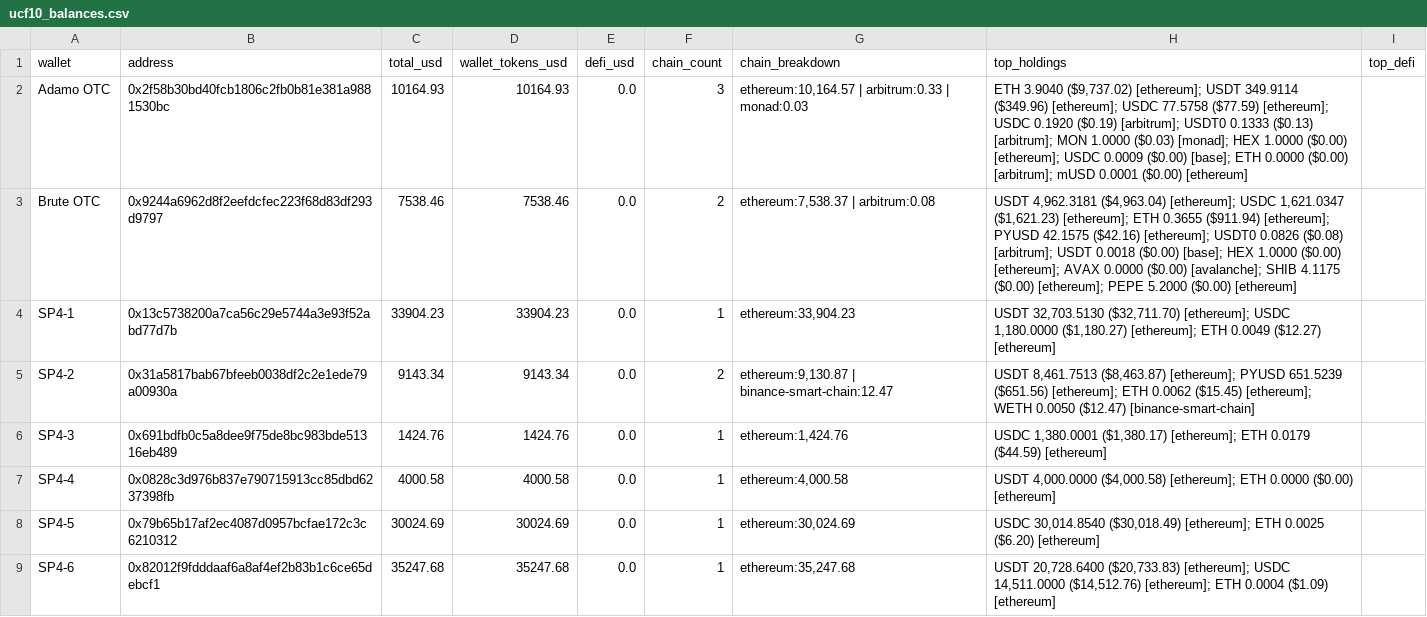
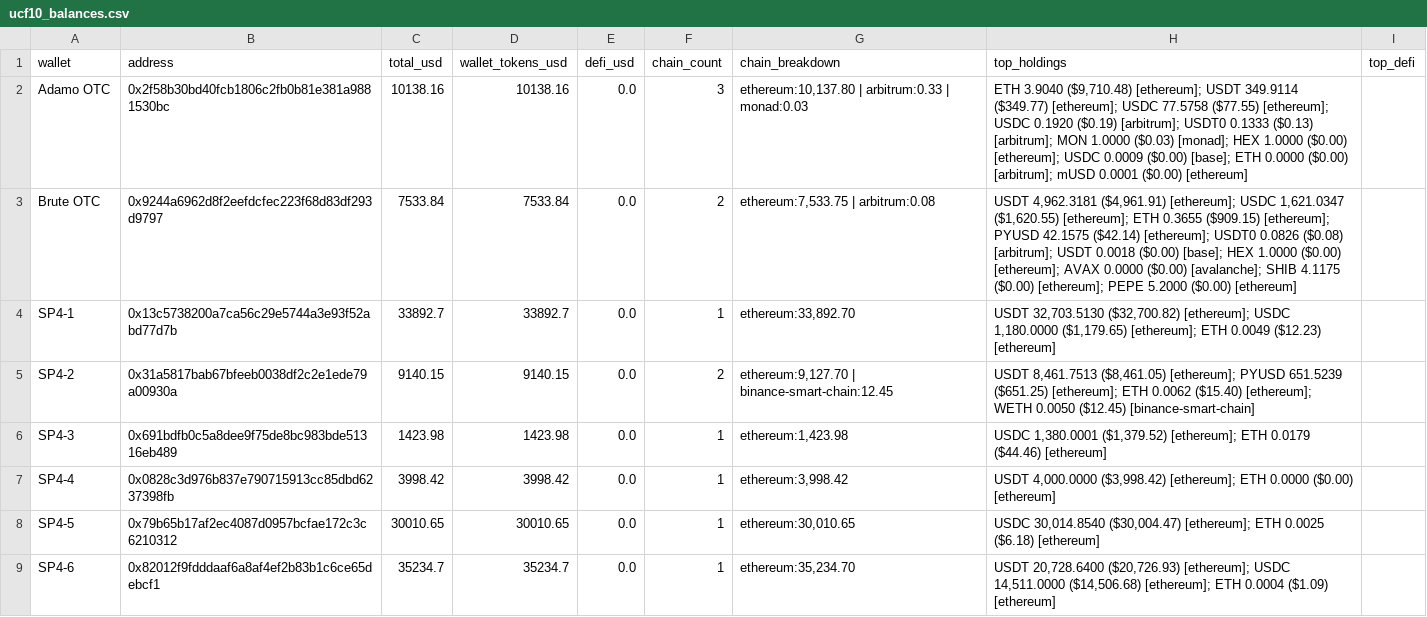
Before and after one commit to pmaster/CryptoAddressBalanceQuerier, a CSV file: batch/output/ucf10_balances.csv, drawn as a sheet; only a part is shown; the diff covers the shown part only.

```diff
--- a/batch/output/ucf10_balances.csv
+++ b/batch/output/ucf10_balances.csv
@@ -1,9 +1,9 @@
 wallet,address,total_usd,wallet_tokens_usd,defi_usd,chain_count,chain_breakdown,top_holdings,top_defi
-Adamo OTC,0x2f58b30bd40fcb1806c2fb0b81e381a9881530bc,10164.93,10164.93,0.0,3,"ethereum:10,164.57 | arbitrum:0.33 | monad:0.03","ETH 3.9040 ($9,737.02) [ethereum]; USDT 349.9114 ($349.96) [ethereum]; USDC 77.5758 ($77.59) [ethereum]; USDC 0.1920 ($0.19) [arbitrum]; USDT0 0.1333 ($0.13) [arbitrum]; MON 1.0000 ($0.03) [monad]; HEX 1.0000 ($0.00) [ethereum]; USDC 0.0009 ($0.00) [base]; ETH 0.0000 ($0.00) [arbitrum]; mUSD 0.0001 ($0.00) [ethereum]",
-Brute OTC,0x9244a6962d8f2eefdcfec223f68d83df293d9797,7538.46,7538.46,0.0,2,"ethereum:7,538.37 | arbitrum:0.08","USDT 4,962.3181 ($4,963.04) [ethereum]; USDC 1,621.0347 ($1,621.23) [ethereum]; ETH 0.3655 ($911.94) [ethereum]; PYUSD 42.1575 ($42.16) [ethereum]; USDT0 0.0826 ($0.08) [arbitrum]; USDT 0.0018 ($0.00) [base]; HEX 1.0000 ($0.00) [ethereum]; AVAX 0.0000 ($0.00) [avalanche]; SHIB 4.1175 ($0.00) [ethereum]; PEPE 5.2000 ($0.00) [ethereum]",
-SP4-1,0x13c5738200a7ca56c29e5744a3e93f52abd77d7b,33904.23,33904.23,0.0,1,"ethereum:33,904.23","USDT 32,703.5130 ($32,711.70) [ethereum]; USDC 1,180.0000 ($1,180.27) [ethereum]; ETH 0.0049 ($12.27) [ethereum]",
-SP4-2,0x31a5817bab67bfeeb0038df2c2e1ede79a00930a,9143.34,9143.34,0.0,2,"ethereum:9,130.87 | binance-smart-chain:12.47","USDT 8,461.7513 ($8,463.87) [ethereum]; PYUSD 651.5239 ($651.56) [ethereum]; ETH 0.0062 ($15.45) [ethereum]; WETH 0.0050 ($12.47) [binance-smart-chain]",
-SP4-3,0x691bdfb0c5a8dee9f75de8bc983bde51316eb489,1424.76,1424.76,0.0,1,"ethereum:1,424.76","USDC 1,380.0001 ($1,380.17) [ethereum]; ETH 0.0179 ($44.59) [ethereum]",
-SP4-4,0x0828c3d976b837e790715913cc85dbd6237398fb,4000.58,4000.58,0.0,1,"ethereum:4,000.58","USDT 4,000.0000 ($4,000.58) [ethereum]; ETH 0.0000 ($0.00) [ethereum]",
-SP4-5,0x79b65b17af2ec4087d0957bcfae172c3c6210312,30024.69,30024.69,0.0,1,"ethereum:30,024.69","USDC 30,014.8540 ($30,018.49) [ethereum]; ETH 0.0025 ($6.20) [ethereum]",
-SP4-6,0x82012f9fdddaaf6a8af4ef2b83b1c6ce65debcf1,35247.68,35247.68,0.0,1,"ethereum:35,247.68","USDT 20,728.6400 ($20,733.83) [ethereum]; USDC 14,511.0000 ($14,512.76) [ethereum]; ETH 0.0004 ($1.09) [ethereum]",
+Adamo OTC,0x2f58b30bd40fcb1806c2fb0b81e381a9881530bc,10138.16,10138.16,0.0,3,"ethereum:10,137.80 | arbitrum:0.33 | monad:0.03","ETH 3.9040 ($9,710.48) [ethereum]; USDT 349.9114 ($349.77) [ethereum]; USDC 77.5758 ($77.55) [ethereum]; USDC 0.1920 ($0.19) [arbitrum]; USDT0 0.1333 ($0.13) [arbitrum]; MON 1.0000 ($0.03) [monad]; HEX 1.0000 ($0.00) [ethereum]; USDC 0.0009 ($0.00) [base]; ETH 0.0000 ($0.00) [arbitrum]; mUSD 0.0001 ($0.00) [ethereum]",
+Brute OTC,0x9244a6962d8f2eefdcfec223f68d83df293d9797,7533.84,7533.84,0.0,2,"ethereum:7,533.75 | arbitrum:0.08","USDT 4,962.3181 ($4,961.91) [ethereum]; USDC 1,621.0347 ($1,620.55) [ethereum]; ETH 0.3655 ($909.15) [ethereum]; PYUSD 42.1575 ($42.14) [ethereum]; USDT0 0.0826 ($0.08) [arbitrum]; USDT 0.0018 ($0.00) [base]; HEX 1.0000 ($0.00) [ethereum]; AVAX 0.0000 ($0.00) [avalanche]; SHIB 4.1175 ($0.00) [ethereum]; PEPE 5.2000 ($0.00) [ethereum]",
+SP4-1,0x13c5738200a7ca56c29e5744a3e93f52abd77d7b,33892.7,33892.7,0.0,1,"ethereum:33,892.70","USDT 32,703.5130 ($32,700.82) [ethereum]; USDC 1,180.0000 ($1,179.65) [ethereum]; ETH 0.0049 ($12.23) [ethereum]",
+SP4-2,0x31a5817bab67bfeeb0038df2c2e1ede79a00930a,9140.15,9140.15,0.0,2,"ethereum:9,127.70 | binance-smart-chain:12.45","USDT 8,461.7513 ($8,461.05) [ethereum]; PYUSD 651.5239 ($651.25) [ethereum]; ETH 0.0062 ($15.40) [ethereum]; WETH 0.0050 ($12.45) [binance-smart-chain]",
+SP4-3,0x691bdfb0c5a8dee9f75de8bc983bde51316eb489,1423.98,1423.98,0.0,1,"ethereum:1,423.98","USDC 1,380.0001 ($1,379.52) [ethereum]; ETH 0.0179 ($44.46) [ethereum]",
+SP4-4,0x0828c3d976b837e790715913cc85dbd6237398fb,3998.42,3998.42,0.0,1,"ethereum:3,998.42","USDT 4,000.0000 ($3,998.42) [ethereum]; ETH 0.0000 ($0.00) [ethereum]",
+SP4-5,0x79b65b17af2ec4087d0957bcfae172c3c6210312,30010.65,30010.65,0.0,1,"ethereum:30,010.65","USDC 30,014.8540 ($30,004.47) [ethereum]; ETH 0.0025 ($6.18) [ethereum]",
+SP4-6,0x82012f9fdddaaf6a8af4ef2b83b1c6ce65debcf1,35234.7,35234.7,0.0,1,"ethereum:35,234.70","USDT 20,728.6400 ($20,726.93) [ethereum]; USDC 14,511.0000 ($14,506.68) [ethereum]; ETH 0.0004 ($1.09) [ethereum]",
```
Also changed, not shown: 8 edited cells elsewhere in this file, batch/output/ucf925_balances.csv, batch/output/ucf_sp4_9_25_clean.csv, 9 other files.
